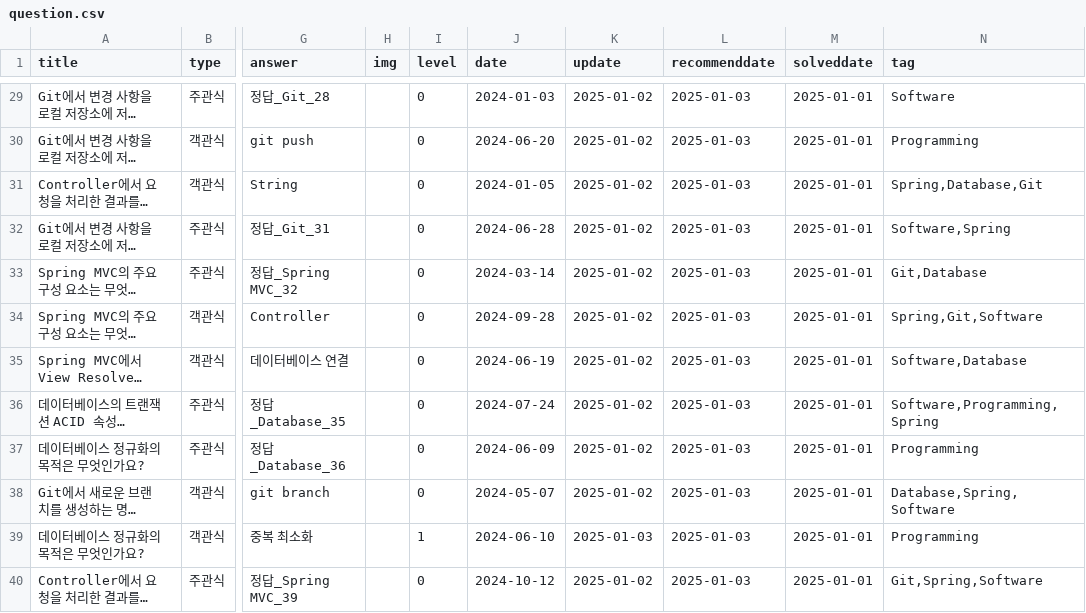
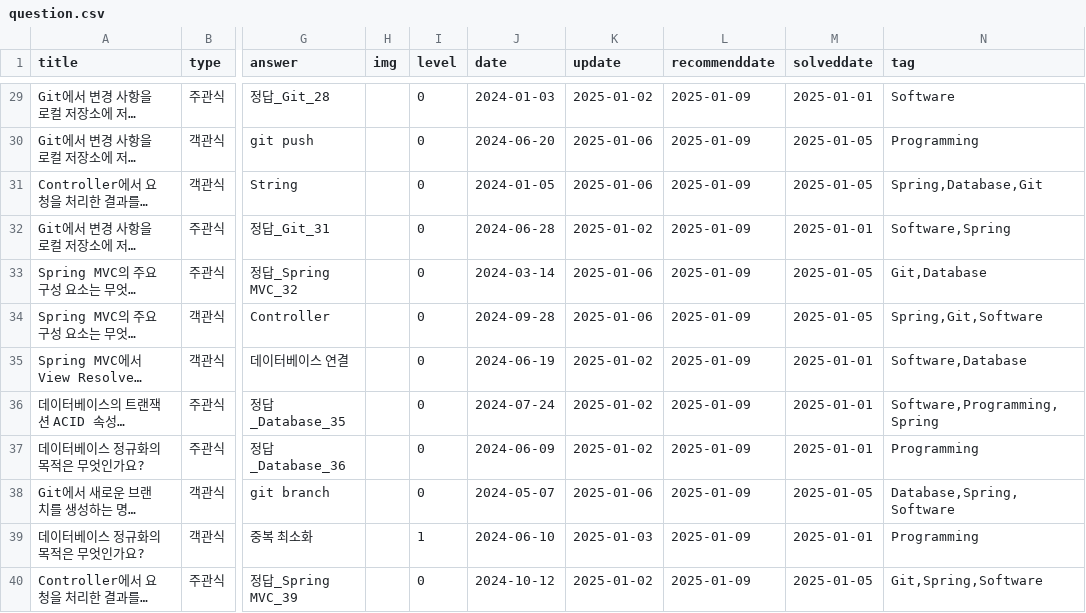
Before and after one commit to HowAboutQuestion/Legacy-HowAboutQuestion, a CSV file: data/question.csv, drawn as a sheet; only a part is shown, gaps mark what is left out; long unchanged cells end in …; the diff covers the shown part only; the diff names each change by its address in the sheet, - before the commit and + after, or states it on an @@ line.

Commit message:
modify: dashboard, problemRecommendtion, selectSolve

```diff
--- a/data/question.csv
+++ b/data/question.csv
-L29:L40 (recommenddate): 2025-01-03
+L29:L40 (recommenddate): 2025-01-09
-K30:K31 (update): 2025-01-02
+K30:K31 (update): 2025-01-06
-M30:M31 (solveddate): 2025-01-01
+M30:M31 (solveddate): 2025-01-05
-K33:K34 (update): 2025-01-02
+K33:K34 (update): 2025-01-06
-M33:M34 (solveddate): 2025-01-01
+M33:M34 (solveddate): 2025-01-05
-K38 (update): 2025-01-02
+K38 (update): 2025-01-06
-M38 (solveddate): 2025-01-01
+M38 (solveddate): 2025-01-05
-M40 (solveddate): 2025-01-01
+M40 (solveddate): 2025-01-05
```
Also changed, not shown: 1 removed row and 69 edited cells elsewhere in this file, data/history.csv, 3 other files.
